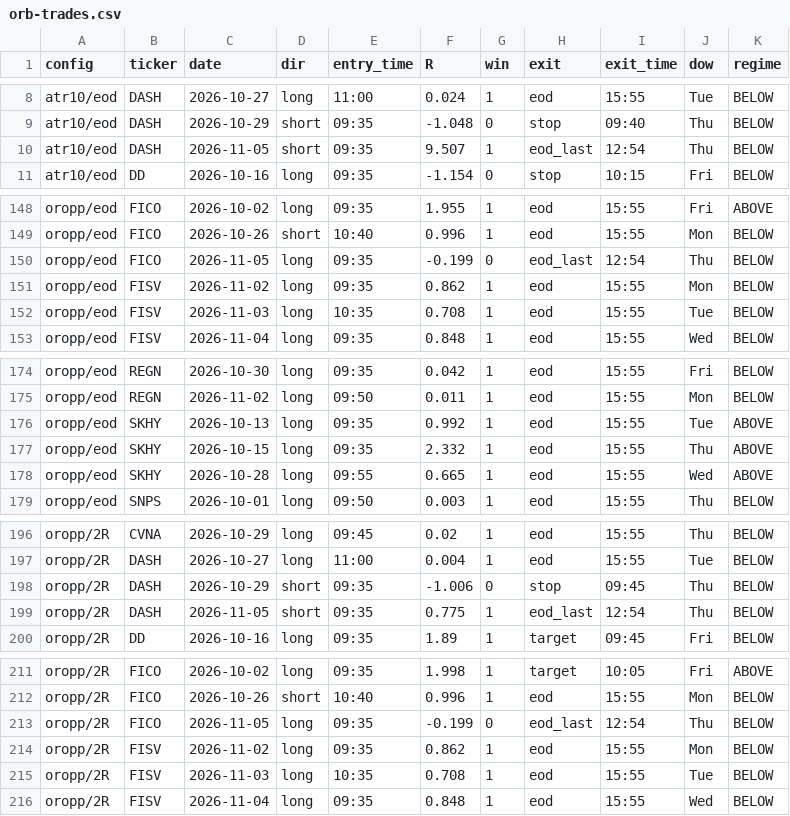
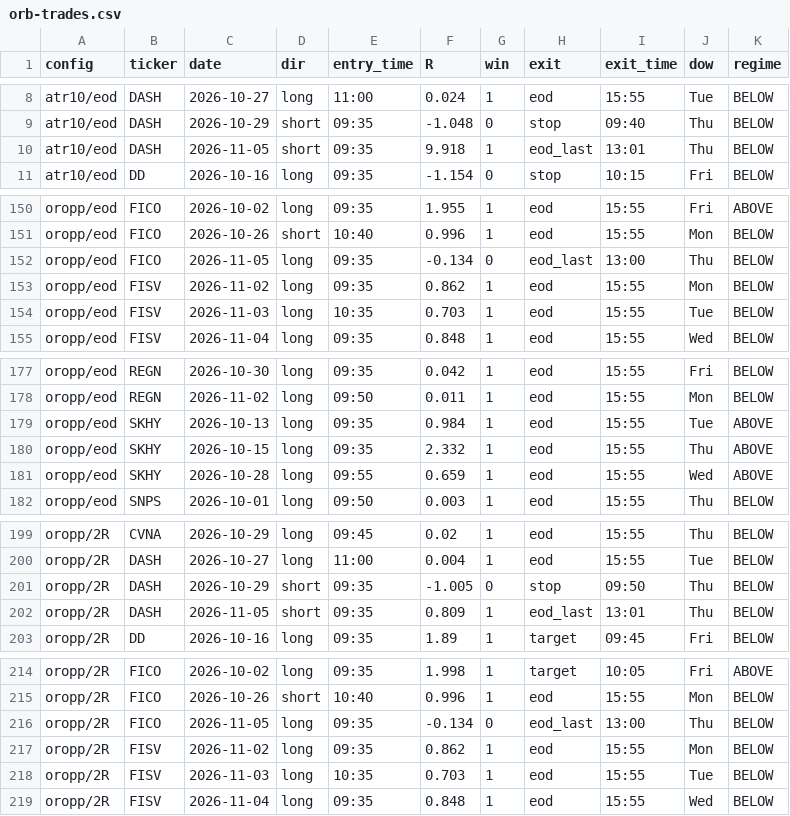
Before and after one commit to Razorghost87/trading-data-public, a CSV file: backtest/orb-trades.csv, drawn as a sheet; only a part is shown, gaps mark what is left out; the diff covers the shown part only.

```diff
--- a/backtest/orb-trades.csv
+++ b/backtest/orb-trades.csv
@@ -9,3 +9,3 @@ atr10/eod,DASH,2026-10-27,long,11:00,0.024,1,eod,15:55,Tue,BELOW
 atr10/eod,DASH,2026-10-29,short,09:35,-1.048,0,stop,09:40,Thu,BELOW
-atr10/eod,DASH,2026-11-05,short,09:35,9.507,1,eod_last,12:54,Thu,BELOW
+atr10/eod,DASH,2026-11-05,short,09:35,9.918,1,eod_last,13:01,Thu,BELOW
 atr10/eod,DD,2026-10-16,long,09:35,-1.154,0,stop,10:15,Fri,BELOW
@@ -149,5 +151,5 @@ oropp/eod,FICO,2026-10-02,long,09:35,1.955,1,eod,15:55,Fri,ABOVE
 oropp/eod,FICO,2026-10-26,short,10:40,0.996,1,eod,15:55,Mon,BELOW
-oropp/eod,FICO,2026-11-05,long,09:35,-0.199,0,eod_last,12:54,Thu,BELOW
+oropp/eod,FICO,2026-11-05,long,09:35,-0.134,0,eod_last,13:00,Thu,BELOW
 oropp/eod,FISV,2026-11-02,long,09:35,0.862,1,eod,15:55,Mon,BELOW
-oropp/eod,FISV,2026-11-03,long,10:35,0.708,1,eod,15:55,Tue,BELOW
+oropp/eod,FISV,2026-11-03,long,10:35,0.703,1,eod,15:55,Tue,BELOW
 oropp/eod,FISV,2026-11-04,long,09:35,0.848,1,eod,15:55,Wed,BELOW
@@ -175,5 +178,5 @@ oropp/eod,REGN,2026-10-30,long,09:35,0.042,1,eod,15:55,Fri,BELOW
 oropp/eod,REGN,2026-11-02,long,09:50,0.011,1,eod,15:55,Mon,BELOW
-oropp/eod,SKHY,2026-10-13,long,09:35,0.992,1,eod,15:55,Tue,ABOVE
+oropp/eod,SKHY,2026-10-13,long,09:35,0.984,1,eod,15:55,Tue,ABOVE
 oropp/eod,SKHY,2026-10-15,long,09:35,2.332,1,eod,15:55,Thu,ABOVE
-oropp/eod,SKHY,2026-10-28,long,09:55,0.665,1,eod,15:55,Wed,ABOVE
+oropp/eod,SKHY,2026-10-28,long,09:55,0.659,1,eod,15:55,Wed,ABOVE
 oropp/eod,SNPS,2026-10-01,long,09:50,0.003,1,eod,15:55,Thu,BELOW
@@ -197,4 +200,4 @@ oropp/2R,CVNA,2026-10-29,long,09:45,0.02,1,eod,15:55,Thu,BELOW
 oropp/2R,DASH,2026-10-27,long,11:00,0.004,1,eod,15:55,Tue,BELOW
-oropp/2R,DASH,2026-10-29,short,09:35,-1.006,0,stop,09:45,Thu,BELOW
-oropp/2R,DASH,2026-11-05,short,09:35,0.775,1,eod_last,12:54,Thu,BELOW
+oropp/2R,DASH,2026-10-29,short,09:35,-1.005,0,stop,09:50,Thu,BELOW
+oropp/2R,DASH,2026-11-05,short,09:35,0.809,1,eod_last,13:01,Thu,BELOW
 oropp/2R,DD,2026-10-16,long,09:35,1.89,1,target,09:45,Fri,BELOW
@@ -212,5 +215,5 @@ oropp/2R,FICO,2026-10-02,long,09:35,1.998,1,target,10:05,Fri,ABOVE
 oropp/2R,FICO,2026-10-26,short,10:40,0.996,1,eod,15:55,Mon,BELOW
-oropp/2R,FICO,2026-11-05,long,09:35,-0.199,0,eod_last,12:54,Thu,BELOW
+oropp/2R,FICO,2026-11-05,long,09:35,-0.134,0,eod_last,13:00,Thu,BELOW
 oropp/2R,FISV,2026-11-02,long,09:35,0.862,1,eod,15:55,Mon,BELOW
-oropp/2R,FISV,2026-11-03,long,10:35,0.708,1,eod,15:55,Tue,BELOW
+oropp/2R,FISV,2026-11-03,long,10:35,0.703,1,eod,15:55,Tue,BELOW
 oropp/2R,FISV,2026-11-04,long,09:35,0.848,1,eod,15:55,Wed,BELOW
```
Also changed, not shown: 4 added rows and 9 edited cells elsewhere in this file, 2 other files.
